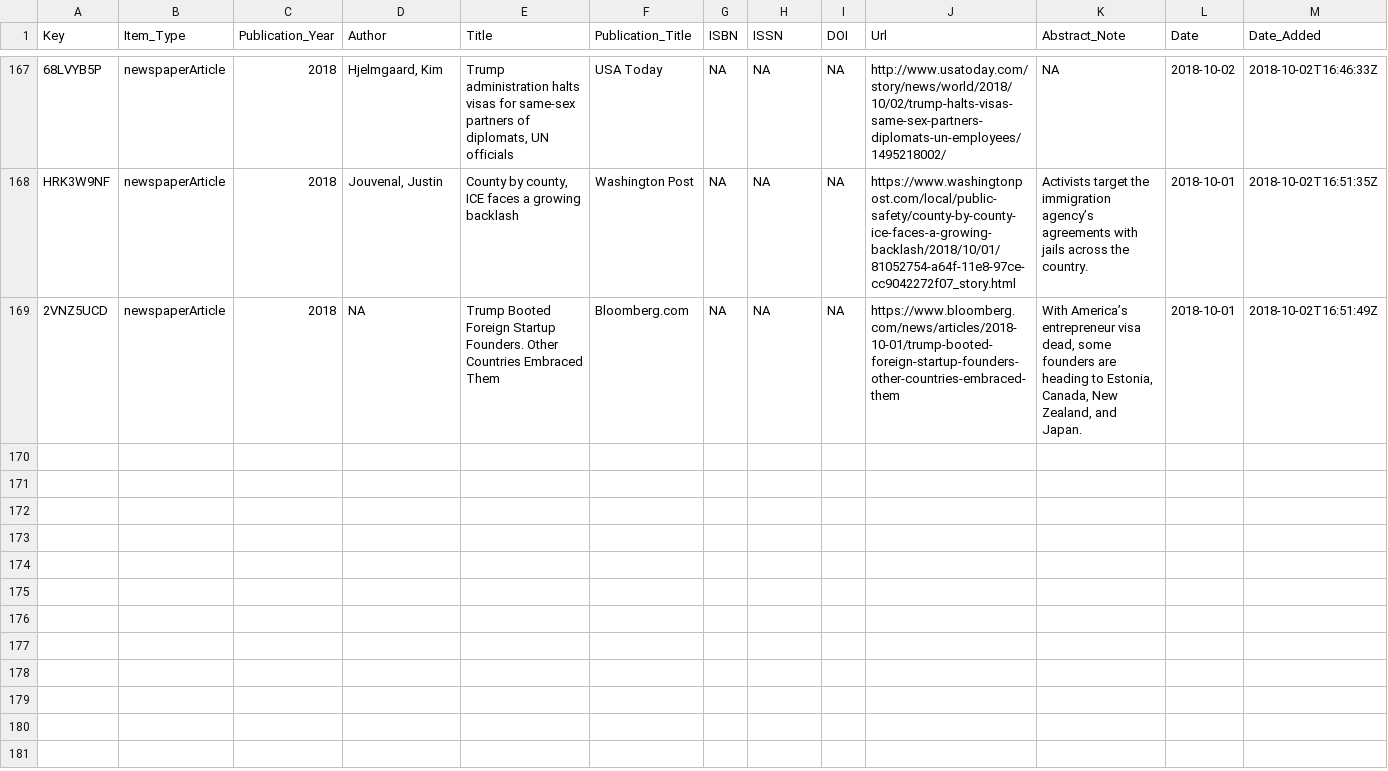
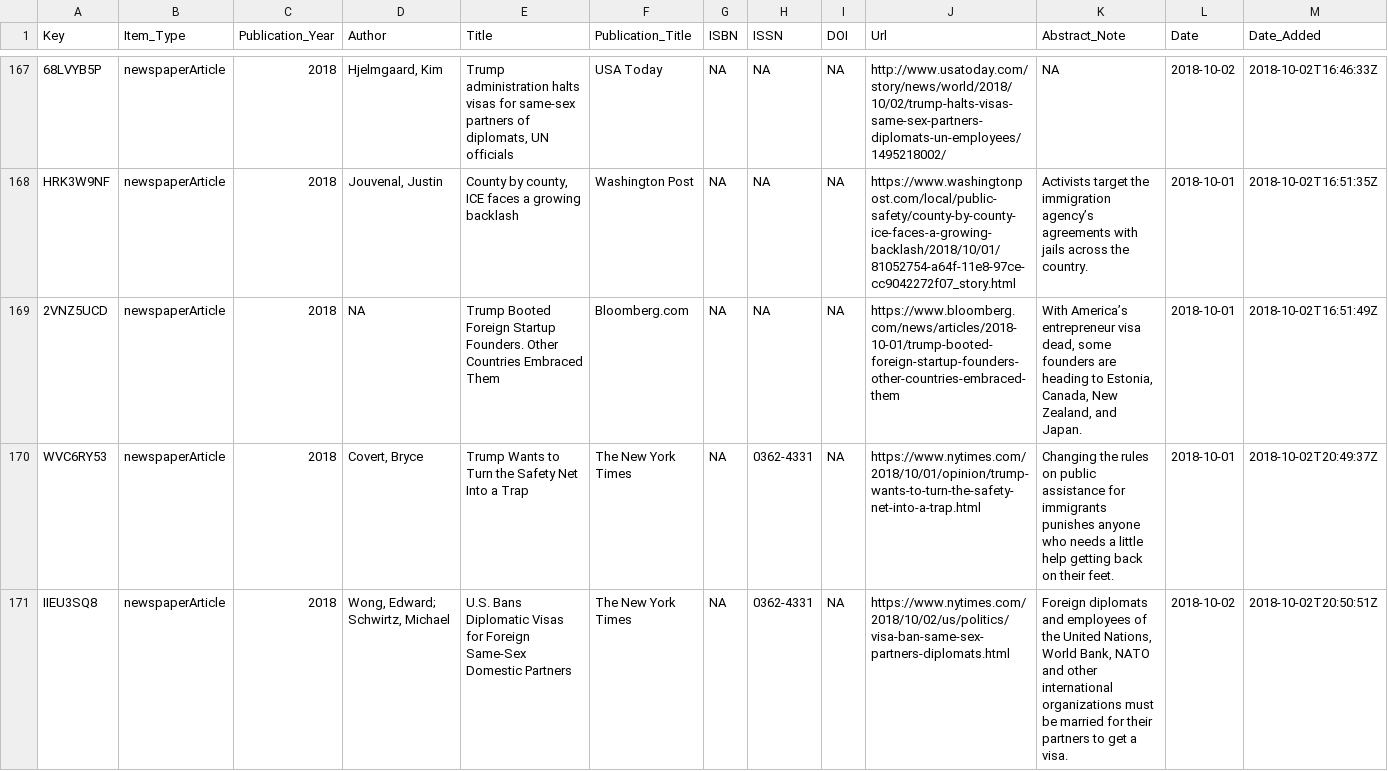
Before and after one commit to waronimmigrants/waronimmigrants.github.io, a CSV file: _data/sources.csv, drawn as a sheet; only a part is shown, gaps mark what is left out; rows hold the shown columns only; the diff names each change by its address in the sheet, - before the commit and + after, or states it on an @@ line.

Commit message:
sources

```diff
--- a/_data/sources.csv
+++ b/_data/sources.csv
+row 170: WVC6RY53 | newspaperArticle | 2018 | Covert, Bryce | Trump Wants to Turn the Safety Net Into a Trap | The New York Times | NA | 0362-4331 | NA | https://www.nytimes.com/2018/10/01/opinion/trump-wants-to-turn-the-safety-net-into-a-trap.html | Changing the rules on public assistance for immigrants punishes anyone who needs a little help getting back on their feet. | 2018-10-01 | 2018-10-02T20:49:37Z
+row 171: IIEU3SQ8 | newspaperArticle | 2018 | Wong, Edward; Schwirtz, Michael | U.S. Bans Diplomatic Visas for Foreign Same-Sex Domestic Partners | The New York Times | NA | 0362-4331 | NA | https://www.nytimes.com/2018/10/02/us/politics/visa-ban-same-sex-partners-diplomats.html | Foreign diplomats and employees of the United Nations, World Bank, NATO and other international organizations must be married for their partners to get a visa. | 2018-10-02 | 2018-10-02T20:50:51Z
```
